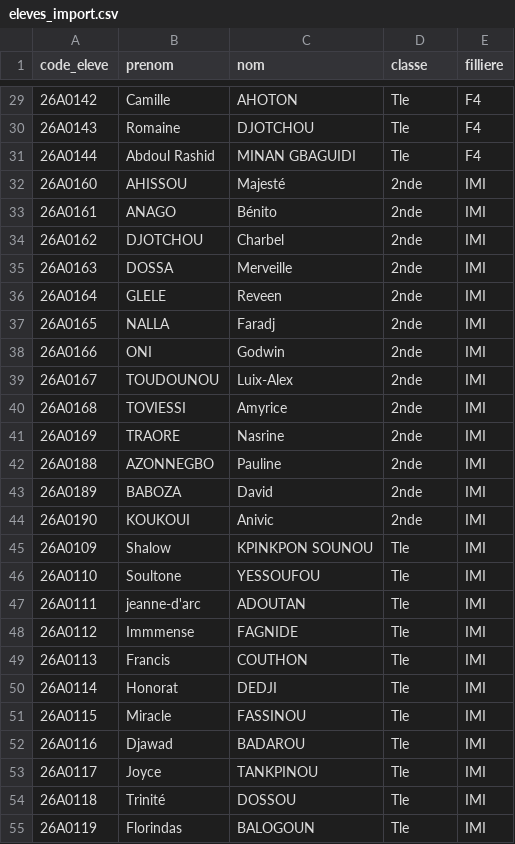
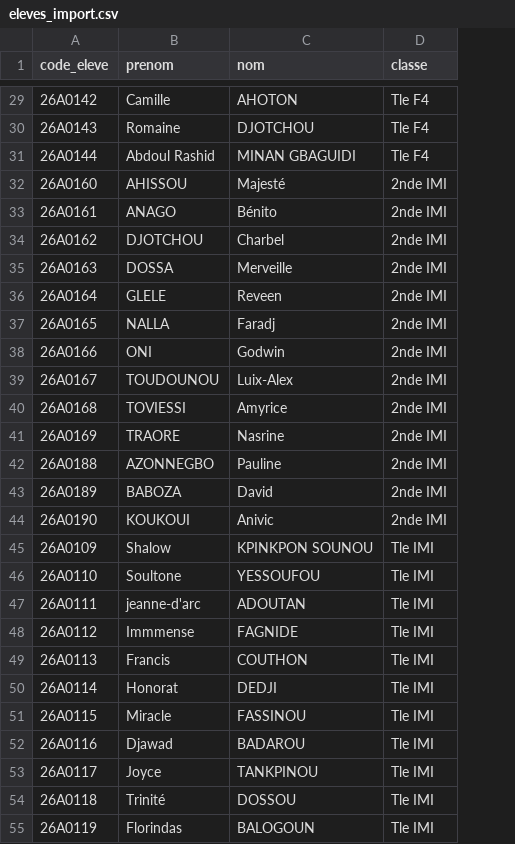
Before and after one commit to Rollanda437/cupertino-site, a CSV file: eleves_import.csv, drawn as a sheet; only a part is shown, gaps mark what is left out; the diff covers the shown part only; the diff names each change by its address in the sheet, - before the commit and + after, or states it on an @@ line.

```diff
--- a/eleves_import.csv
+++ b/eleves_import.csv
-column E (filliere), rows 29-55: F4 | F4 | F4 | IMI | IMI | IMI | IMI | IMI | IMI | IMI | IMI | IMI | IMI | IMI | IMI | IMI | IMI | IMI | IMI | IMI | IMI | IMI | IMI | IMI | IMI | IMI | IMI
-D29:D31 (classe): Tle
+D29:D31 (classe): Tle F4
-D32:D44 (classe): 2nde
+D32:D44 (classe): 2nde IMI
-D45:D55 (classe): Tle
+D45:D55 (classe): Tle IMI
```
Also changed, not shown: 68 edited cells elsewhere in this file, 4 other files.
